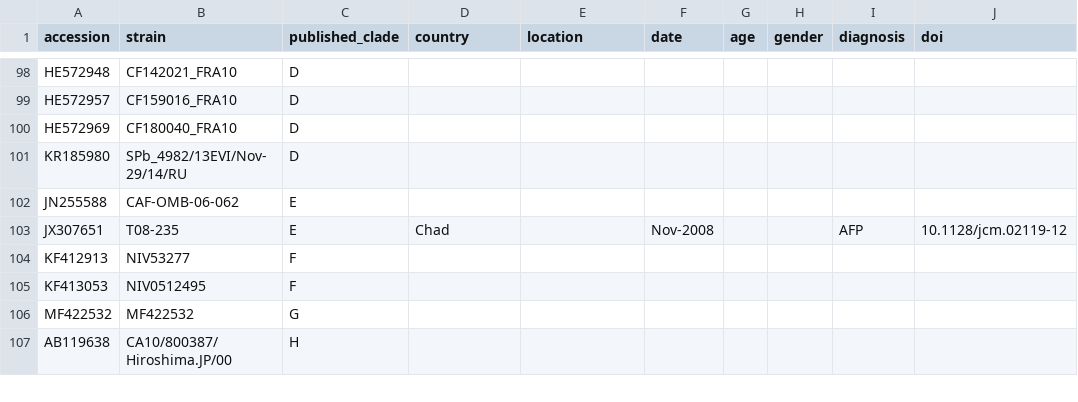
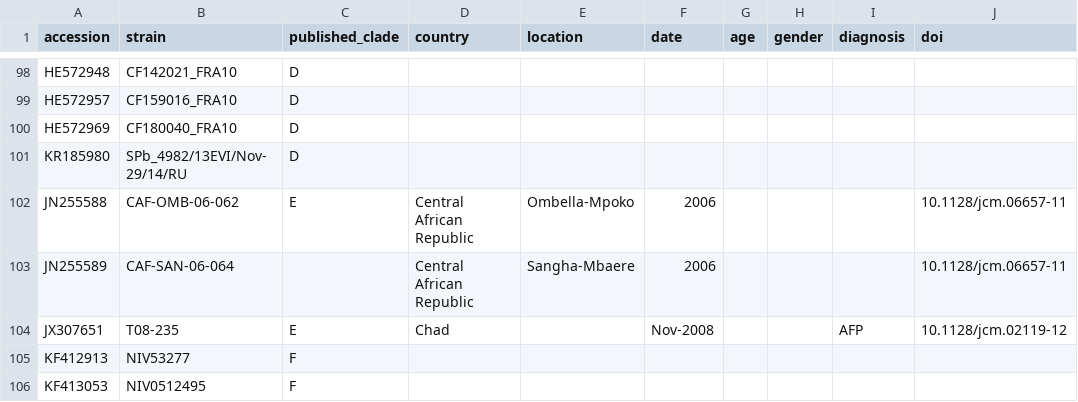
Before and after one commit to hodcroftlab/coxsackievirus_a10, a TSV file: data/meta_publications.tsv, drawn as a sheet; only a part is shown, gaps mark what is left out; the shorter side is filled out with more unchanged rows.

Commit message:
refactor: update include.txt and lat_longs.tsv with new locations; modify clades_genome.tsv for gene adjustments

```diff
--- a/data/meta_publications.tsv
+++ b/data/meta_publications.tsv
@@ -101,3 +101,4 @@ HE572969	CF180040_FRA10	D
 KR185980	SPb_4982/13EVI/Nov-29/14/RU	D							
-JN255588	CAF-OMB-06-062	E							
+JN255588	CAF-OMB-06-062	E	Central African Republic	Ombella-Mpoko	2006				10.1128/jcm.06657-11
+JN255589	CAF-SAN-06-064		Central African Republic	Sangha-Mbaere	2006				10.1128/jcm.06657-11
 JX307651	T08-235	E	Chad		Nov-2008			AFP	10.1128/jcm.02119-12
```
Also changed, not shown: config/lat_longs.tsv, vp1/config/clades_genome.tsv, 1 other file.
